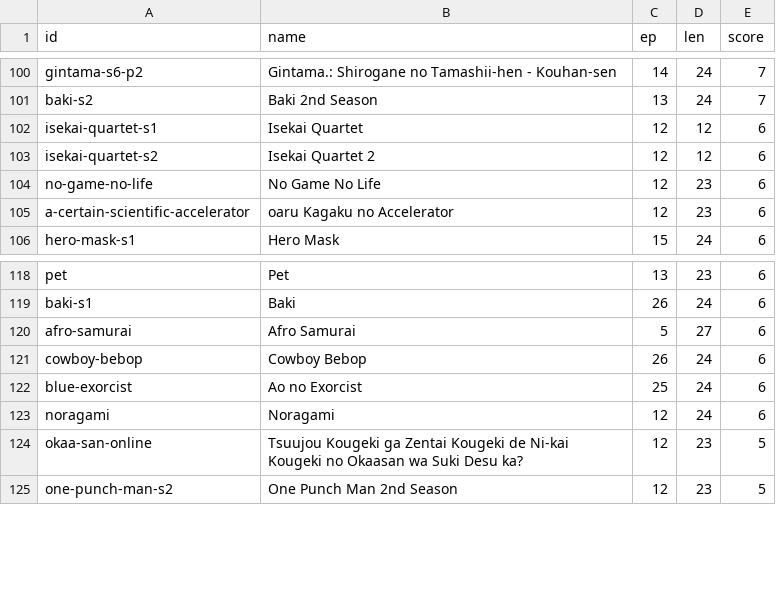
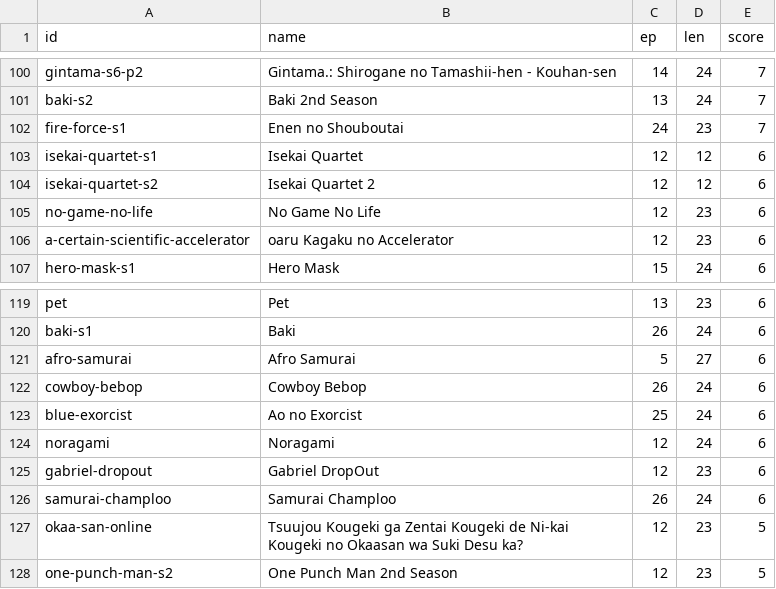
Before and after one commit to ali2236/os_tools, a CSV file: web/content/anime/anime.csv, drawn as a sheet; only a part is shown, gaps mark what is left out; the diff names each change by its address in the sheet, - before the commit and + after, or states it on an @@ line.

Commit message:
updated anime list

```diff
--- a/web/content/anime/anime.csv
+++ b/web/content/anime/anime.csv
+row 102: fire-force-s1 | Enen no Shouboutai | 24 | 23 | 7
+row 125: gabriel-dropout | Gabriel DropOut | 12 | 23 | 6
+row 126: samurai-champloo | Samurai Champloo | 26 | 24 | 6
```
Also changed, not shown: 3 other files.
